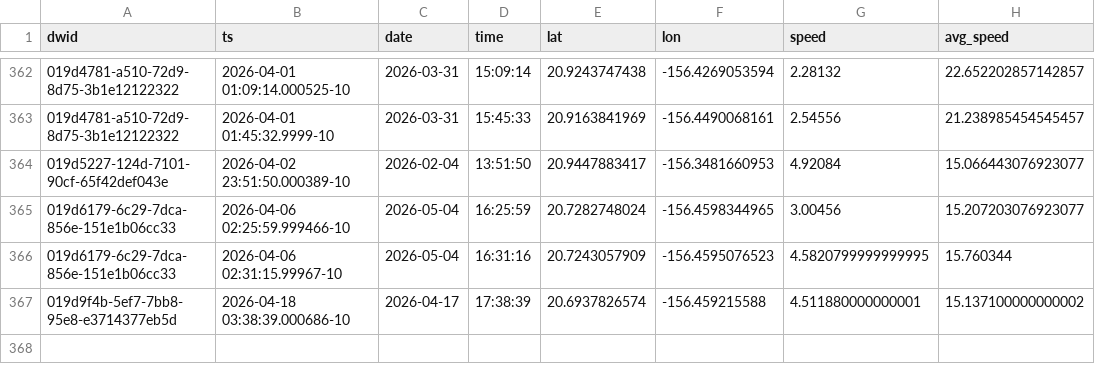
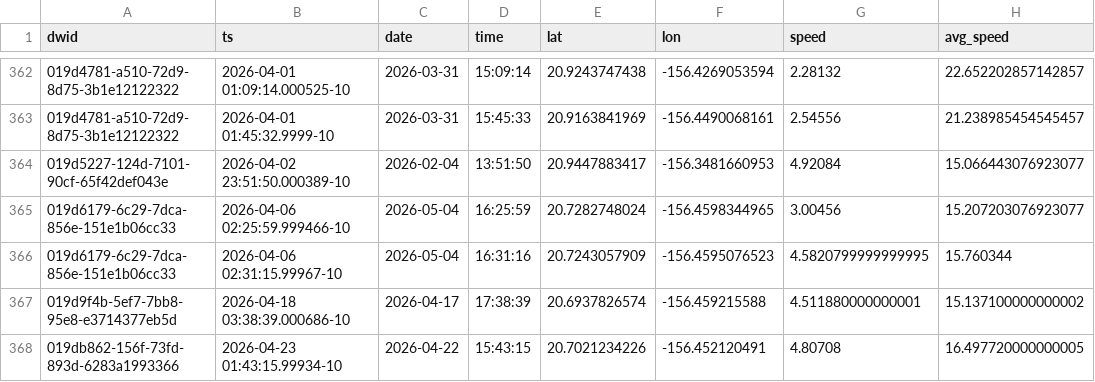
Before and after one commit to dustin/dwp, a CSV file: web/src/data/crashes.csv, drawn as a sheet; only a part is shown, gaps mark what is left out; the diff names each change by its address in the sheet, - before the commit and + after, or states it on an @@ line.

```diff
--- a/web/src/data/crashes.csv
+++ b/web/src/data/crashes.csv
+row 368: 019db862-156f-73fd-893d-6283a1993366 | 2026-04-23 01:43:15.99934-10 | 2026-04-22 | 15:43:15 | 20.7021234226 | -156.452120491 | 4.80708 | 16.497720000000005
```
Also changed, not shown: web/src/data/runs.csv.
